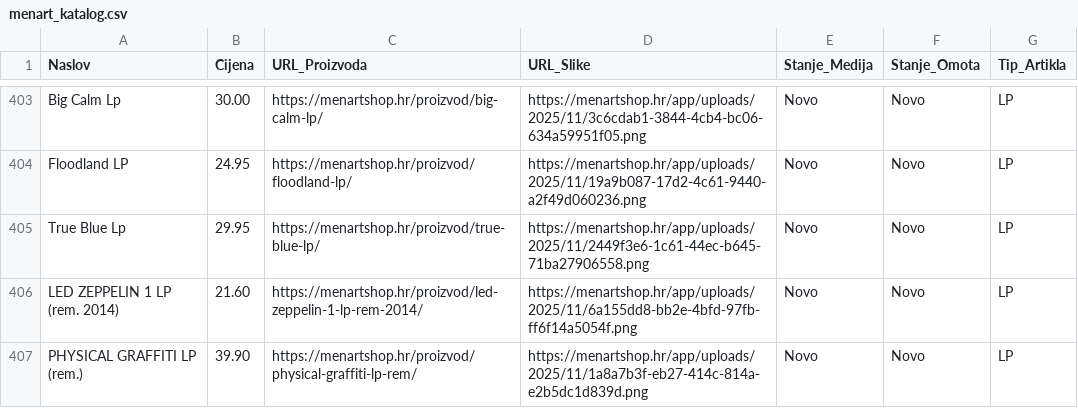
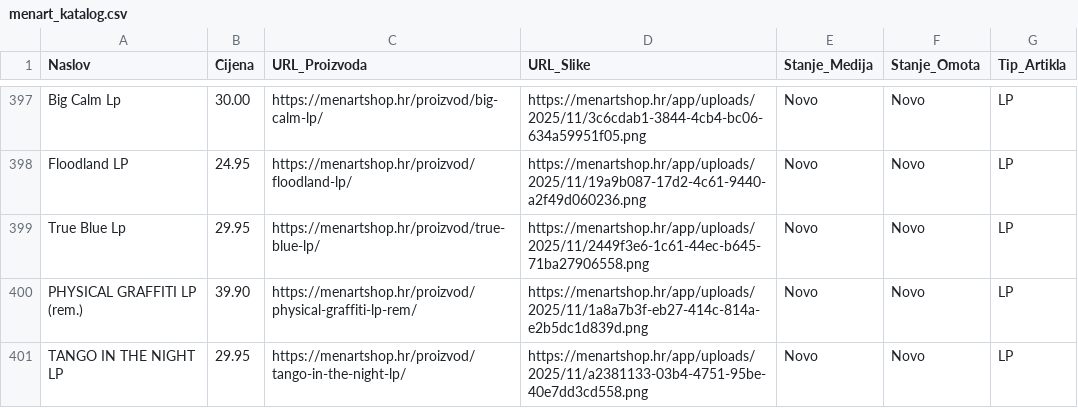
Before and after one commit to Z0M81Eb/baza-ploca, a CSV file: menart_katalog.csv, drawn as a sheet; only a part is shown, gaps mark what is left out; the shorter side is filled out with more unchanged rows; the diff covers the shown part only; the diff names each change by its address in the sheet, - before the commit and + after, or states it on an @@ line.

```diff
--- a/menart_katalog.csv
+++ b/menart_katalog.csv
-row 406: LED ZEPPELIN 1 LP (rem. 2014) | 21.60 | https://menartshop.hr/proizvod/led-zeppelin-1-lp-rem-2014/ | https://menartshop.hr/app/uploads/2025/11/6a155dd8-bb2e-4bfd-97fb-ff6f14a5054f.png | Novo | Novo | LP
```
Also changed, not shown: 8 removed rows elsewhere in this file.
